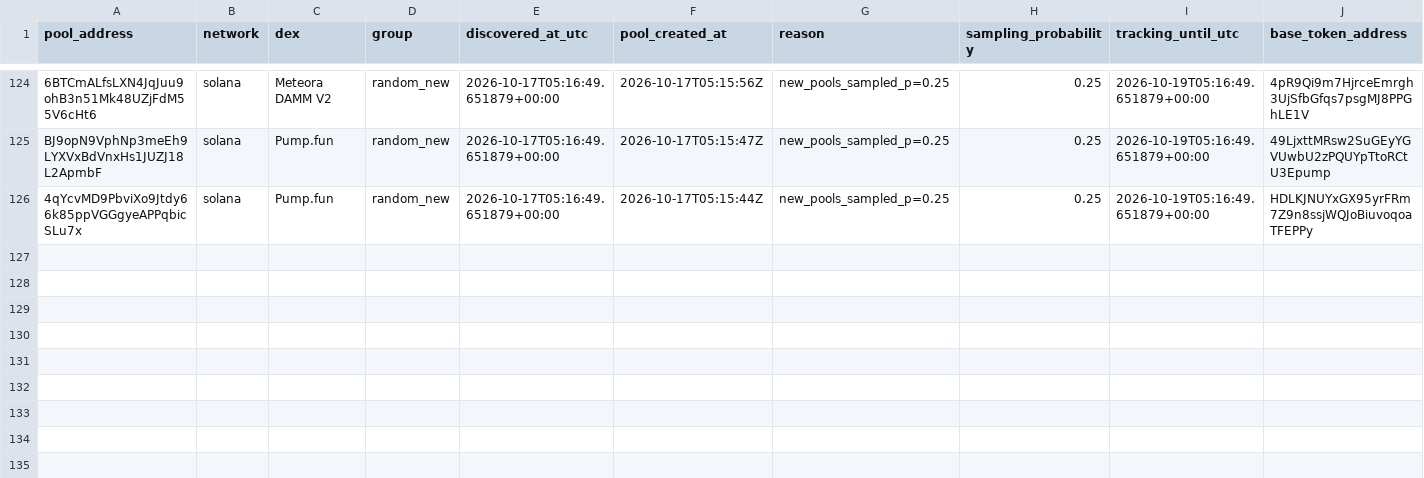
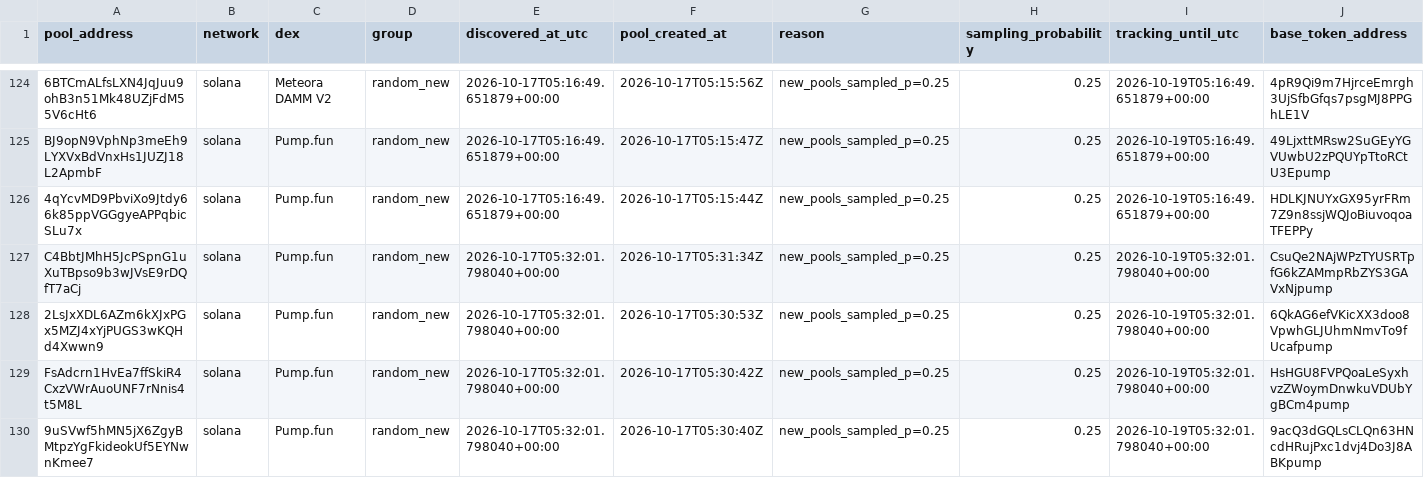
Before and after one commit to TheoooBa/Solana-Memecoin-Analysis, a CSV file: raw/pool_registry/2026-10-17.csv, drawn as a sheet; only a part is shown, gaps mark what is left out; rows hold the shown columns only; the diff names each change by its address in the sheet, - before the commit and + after, or states it on an @@ line.

```diff
--- a/raw/pool_registry/2026-10-17.csv
+++ b/raw/pool_registry/2026-10-17.csv
+row 127: C4BbtJMhH5JcPSpnG1uXuTBpso9b3wJVsE9rDQfT7aCj | solana | Pump.fun | random_new | 2026-10-17T05:32:01.798040+00:00 | 2026-10-17T05:31:34Z | new_pools_sampled_p=0.25 | 0.25 | 2026-10-19T05:32:01.798040+00:00 | CsuQe2NAjWPzTYUSRTpfG6kZAMmpRbZYS3GAVxNjpump
+row 128: 2LsJxXDL6AZm6kXJxPGx5MZJ4xYjPUGS3wKQHd4Xwwn9 | solana | Pump.fun | random_new | 2026-10-17T05:32:01.798040+00:00 | 2026-10-17T05:30:53Z | new_pools_sampled_p=0.25 | 0.25 | 2026-10-19T05:32:01.798040+00:00 | 6QkAG6efVKicXX3doo8VpwhGLJUhmNmvTo9fUcafpump
+row 129: FsAdcrn1HvEa7ffSkiR4CxzVWrAuoUNF7rNnis4t5M8L | solana | Pump.fun | random_new | 2026-10-17T05:32:01.798040+00:00 | 2026-10-17T05:30:42Z | new_pools_sampled_p=0.25 | 0.25 | 2026-10-19T05:32:01.798040+00:00 | HsHGU8FVPQoaLeSyxhvzZWoymDnwkuVDUbYgBCm4pump
+row 130: 9uSVwf5hMN5jX6ZgyBMtpzYgFkideokUf5EYNwnKmee7 | solana | Pump.fun | random_new | 2026-10-17T05:32:01.798040+00:00 | 2026-10-17T05:30:40Z | new_pools_sampled_p=0.25 | 0.25 | 2026-10-19T05:32:01.798040+00:00 | 9acQ3dGQLsCLQn63HNcdHRujPxc1dvj4Do3J8ABKpump
```
Also changed, not shown: logs/runs/2026-10-17.csv, raw/new_pool_ranks/2026-10-17.csv, 5 other files.
